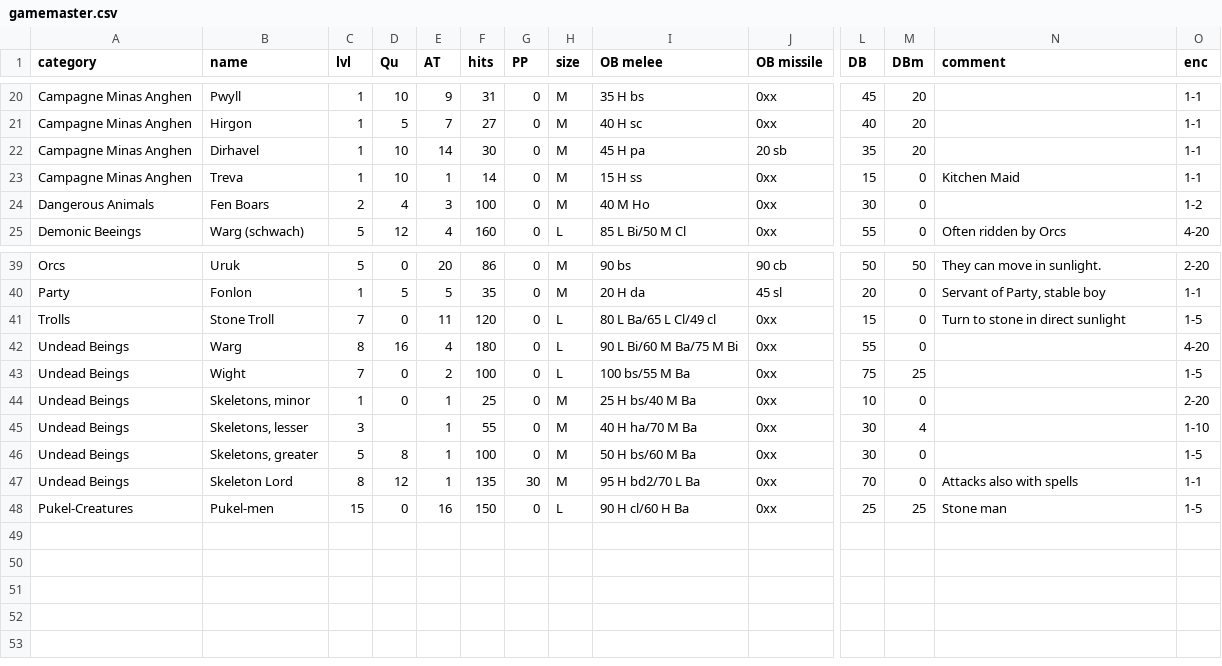
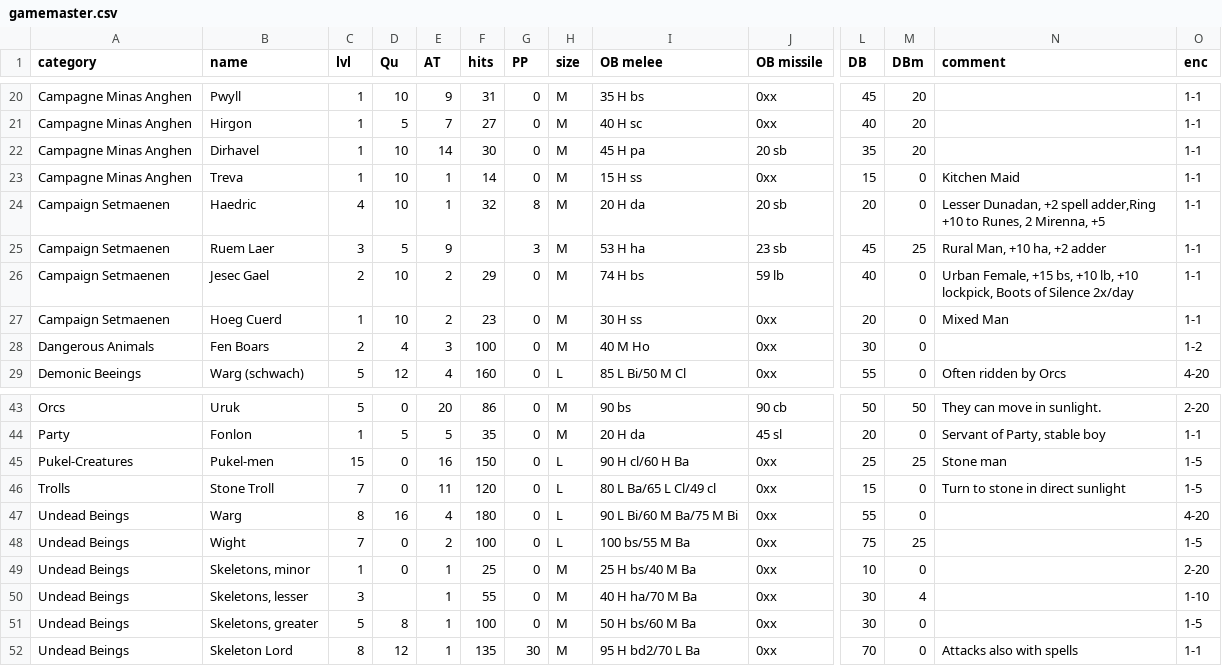
Before and after one commit to olmongol/rpg-tools, a CSV file: src/data/default/nscs/gamemaster.csv, drawn as a sheet; only a part is shown, gaps mark what is left out; rows hold the shown columns only; the diff names each change by its address in the sheet, - before the commit and + after, or states it on an @@ line.

```diff
--- a/src/data/default/nscs/gamemaster.csv
+++ b/src/data/default/nscs/gamemaster.csv
+row 24: Campaign Setmaenen | Haedric | 4 | 10 | 1 | 32 | 8 | M | 20 H da | 20 sb | 20 | 0 | Lesser Dunadan, +2 spell adder,Ring +10 to Runes, 2 Mirenna, +5 | 1-1
+row 25: Campaign Setmaenen | Ruem Laer | 3 | 5 | 9 |  | 3 | M | 53 H ha | 23 sb | 45 | 25 | Rural Man, +10 ha, +2 adder | 1-1
+row 26: Campaign Setmaenen | Jesec Gael | 2 | 10 | 2 | 29 | 0 | M | 74 H bs | 59 lb | 40 | 0 | Urban Female, +15 bs, +10 lb, +10 lockpick, Boots of Silence 2x/day | 1-1
+row 27: Campaign Setmaenen | Hoeg Cuerd | 1 | 10 | 2 | 23 | 0 | M | 30 H ss | 0xx | 20 | 0 | Mixed Man | 1-1
@@ row 48 moved to row 45: Pukel-Creatures @@
```
Also changed, not shown: src/data/default/inventory/gear.csv, 5 other files.
